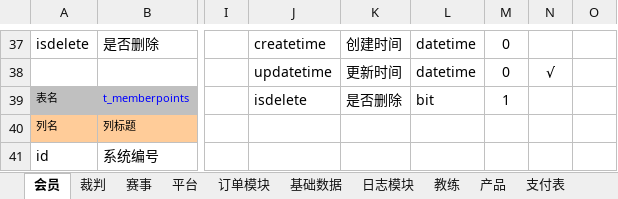
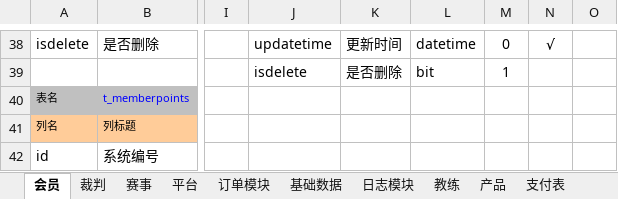
Before and after one commit to huxuanchenxy/nsda, an Excel workbook: doc/数据库设计.xlsx, sheet 会员, drawn as a sheet; only a part is shown, gaps mark what is left out; values as stored, in another font and other column widths than the file's, no borders; removed rows and columns are numbered as before the commit, all else as after; rows hold the shown columns only; the diff covers the shown part only; the diff names each change by its address in the sheet, - before the commit and + after, or states it on an @@ line.

```diff
--- a/doc/数据库设计.xlsx (sheet 会员)
+++ b/doc/数据库设计.xlsx (sheet 会员)
-J38: createtime
+J38: updatetime
-K38: 创建时间
+K38: 更新时间
-N38: (empty)
+N38: √
-row 38:  |  |  | updatetime | 更新时间 | datetime | 0 | √
+row 39:  |  |  | isdelete | 是否删除 | bit | 1
-J40: isdelete
+J40: (empty)
-K40: 是否删除
+K40: (empty)
-L40: bit
+L40: (empty)
-M40: 1
+M40: (empty)
```
Also changed, not shown: 1 added row, 1 removed row, 44 edited cells, cell formats and merged cells elsewhere in this sheet, 6 other files.
